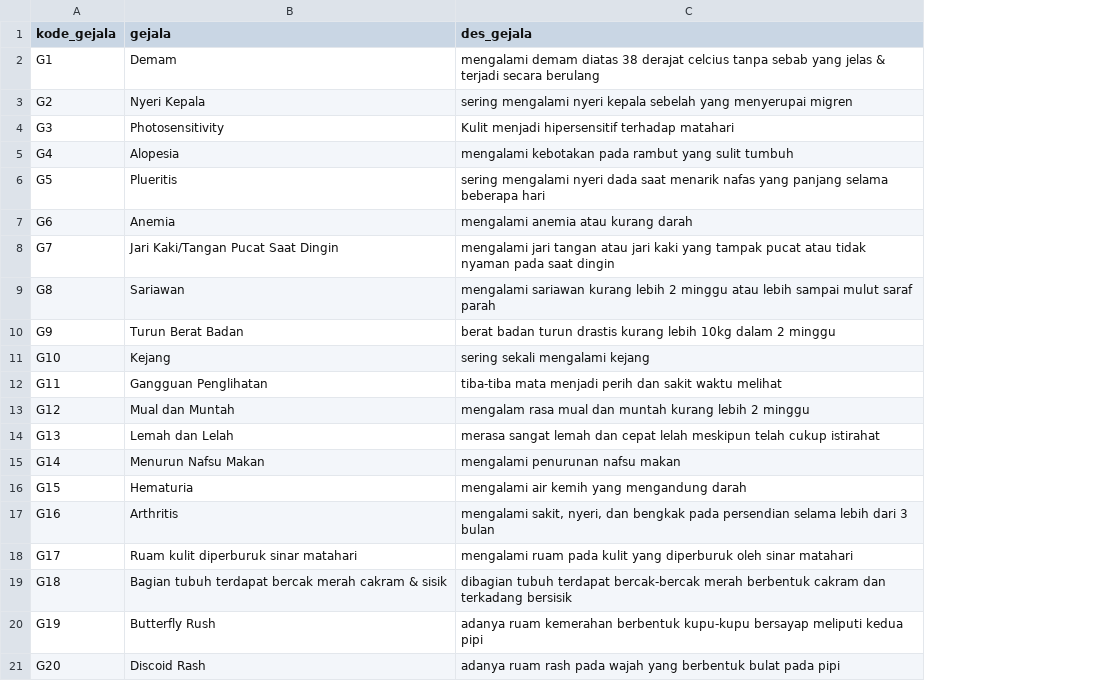
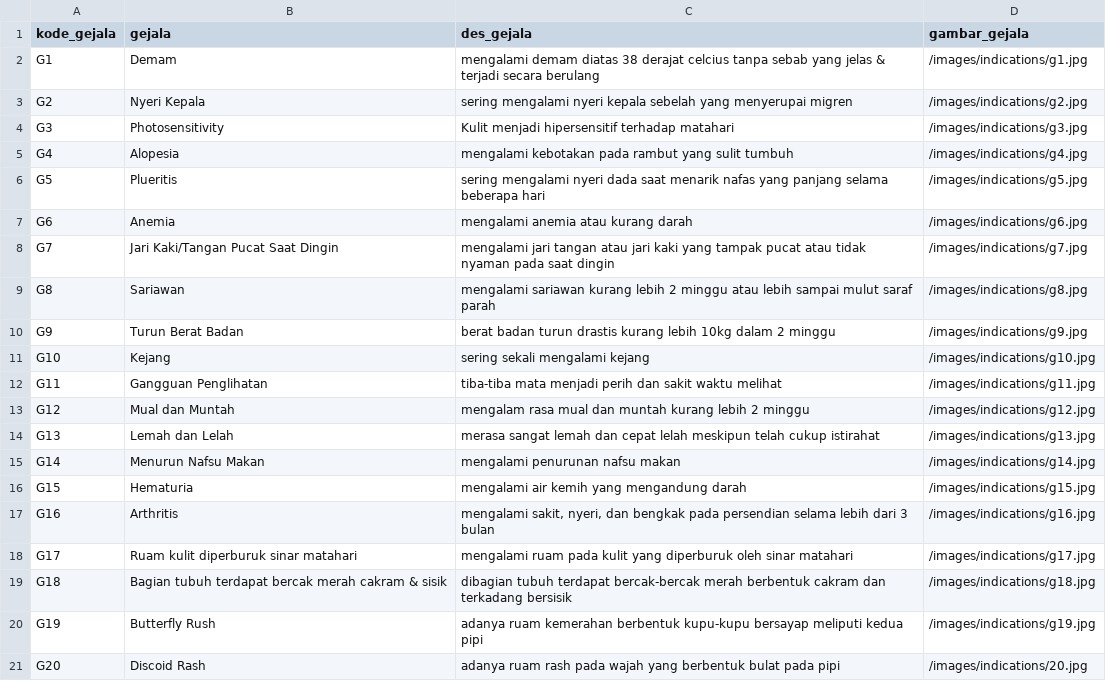
Before and after one commit to gadingnst/lupus-diagnosis--backend, a CSV file: datasets/indications.csv, drawn as a sheet; the diff names each change by its address in the sheet, - before the commit and + after, or states it on an @@ line.

```diff
--- a/datasets/indications.csv
+++ b/datasets/indications.csv
+column D (gambar_gejala), rows 2-21: /images/indications/g1.jpg | /images/indications/g2.jpg | /images/indications/g3.jpg | /images/indications/g4.jpg | /images/indications/g5.jpg | /images/indications/g6.jpg | /images/indications/g7.jpg | /images/indications/g8.jpg | /images/indications/g9.jpg | /images/indications/g10.jpg | /images/indications/g11.jpg | /images/indications/g12.jpg | /images/indications/g13.jpg | /images/indications/g14.jpg | /images/indications/g15.jpg | /images/indications/g16.jpg | /images/indications/g17.jpg | /images/indications/g18.jpg | /images/indications/g19.jpg | /images/indications/20.jpg
```
Also changed, not shown: datasets/diseases.csv, 26 other files.
